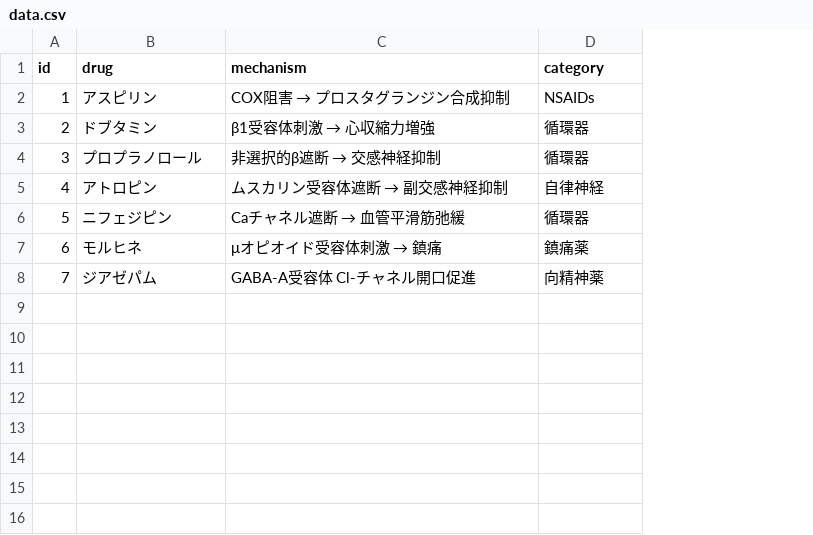
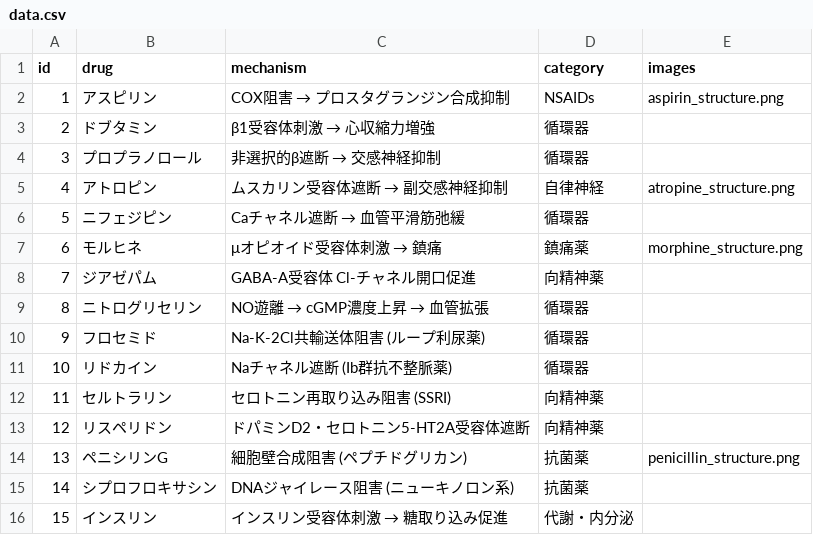
Before and after one commit to munei-ex/munei-ex.github.io, a CSV file: data.csv, drawn as a sheet; the diff names each change by its address in the sheet, - before the commit and + after, or states it on an @@ line.

Commit message:
Add files via upload

```diff
--- a/data.csv
+++ b/data.csv
+column E (images), rows 2-7: aspirin_structure.png |  |  | atropine_structure.png |  | morphine_structure.png
+row 9: 8 | ニトログリセリン | NO遊離 → cGMP濃度上昇 → 血管拡張 | 循環器
+row 10: 9 | フロセミド | Na-K-2Cl共輸送体阻害 (ループ利尿薬) | 循環器
+row 11: 10 | リドカイン | Naチャネル遮断 (Ib群抗不整脈薬) | 循環器
+row 12: 11 | セルトラリン | セロトニン再取り込み阻害 (SSRI) | 向精神薬
+row 13: 12 | リスペリドン | ドパミンD2・セロトニン5-HT2A受容体遮断 | 向精神薬
+row 14: 13 | ペニシリンG | 細胞壁合成阻害 (ペプチドグリカン) | 抗菌薬 | penicillin_structure.png
+row 15: 14 | シプロフロキサシン | DNAジャイレース阻害 (ニューキノロン系) | 抗菌薬
+row 16: 15 | インスリン | インスリン受容体刺激 → 糖取り込み促進 | 代謝・内分泌
```
